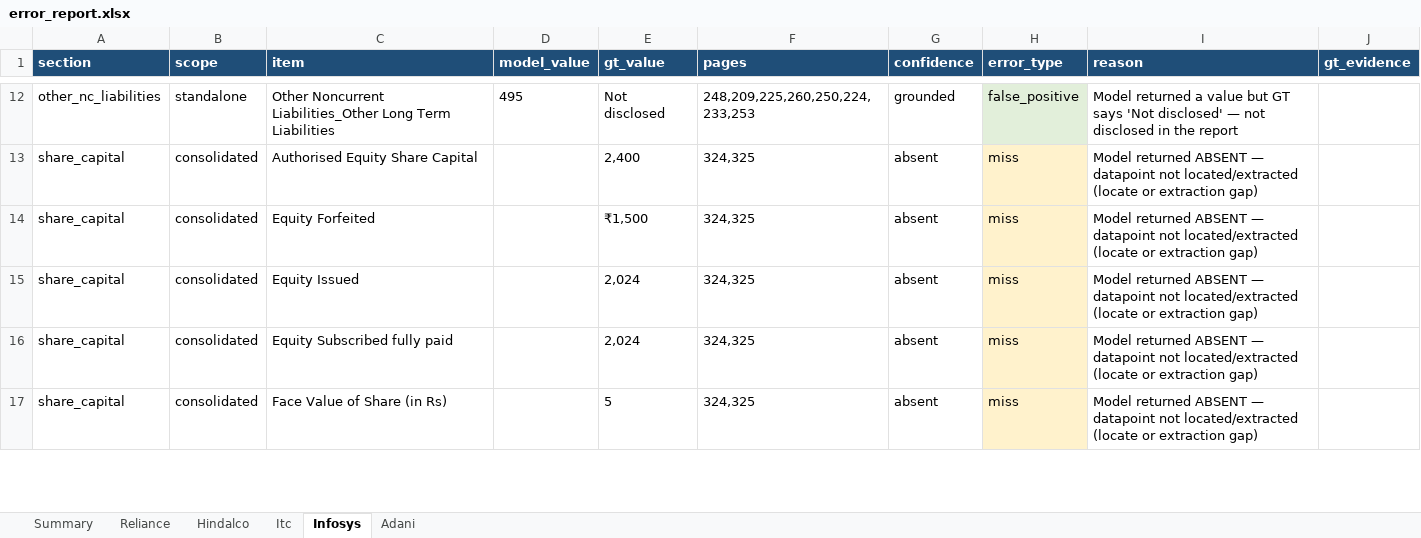
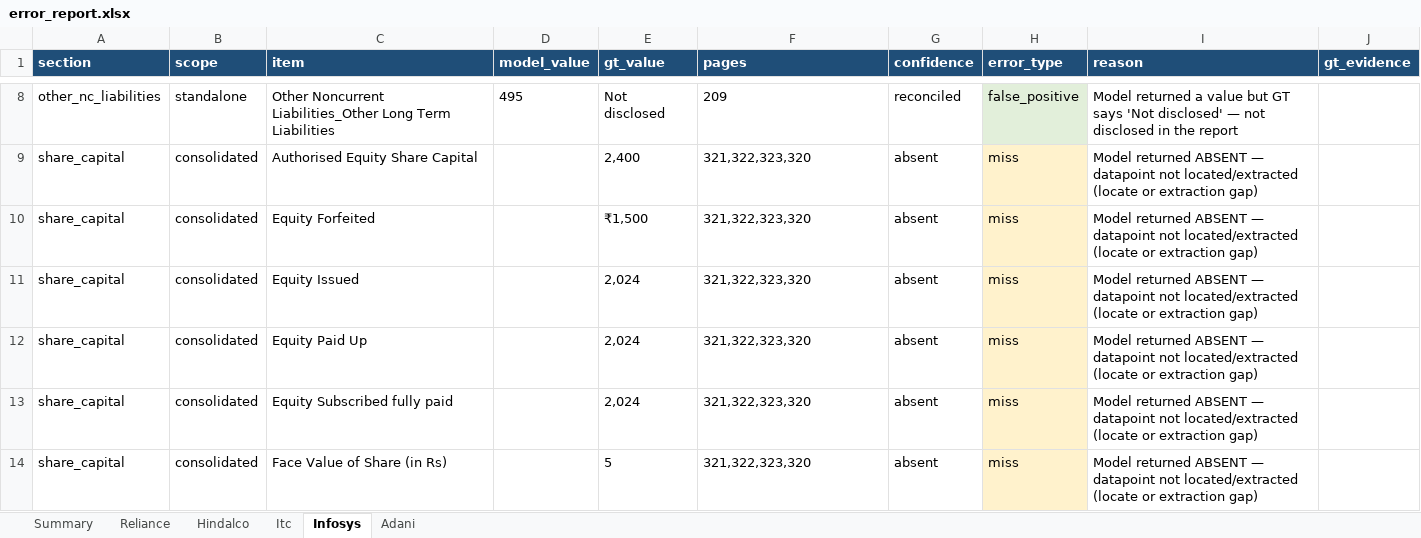
Before and after one commit to jeetendrajaiswal/poc, an Excel workbook: error_report.xlsx, sheet Infosys, drawn as a sheet; only a part is shown, gaps mark what is left out; values as stored, in another font and other column widths than the file's, no borders; addresses are those after the commit; the diff covers the shown part only; the diff names each change by its address in the sheet, - before the commit and + after, or states it on an @@ line.

```diff
--- a/error_report.xlsx (sheet Infosys)
+++ b/error_report.xlsx (sheet Infosys)
-F8 (pages): 248,209,225,260,250,224,233,253
+F8 (pages): 209
-G8 (confidence): grounded
+G8 (confidence): reconciled
-F9:F11 (pages): 324,325
+F9:F11 (pages): 321,322,323,320
+row 12: share_capital | consolidated | Equity Paid Up |  | 2,024 | 321,322,323,320 | absent | miss | Model returned ABSENT — datapoint not located/extracted (locate or extraction gap)
-F13:F14 (pages): 324,325
+F13:F14 (pages): 321,322,323,320
```
Also changed, not shown: 3 added rows, 9 removed rows and 23 edited cells elsewhere in this sheet, sheet Adani, sheet Hindalco, sheet Reliance, sheet Itc, sheet Summary, 10 other files.
